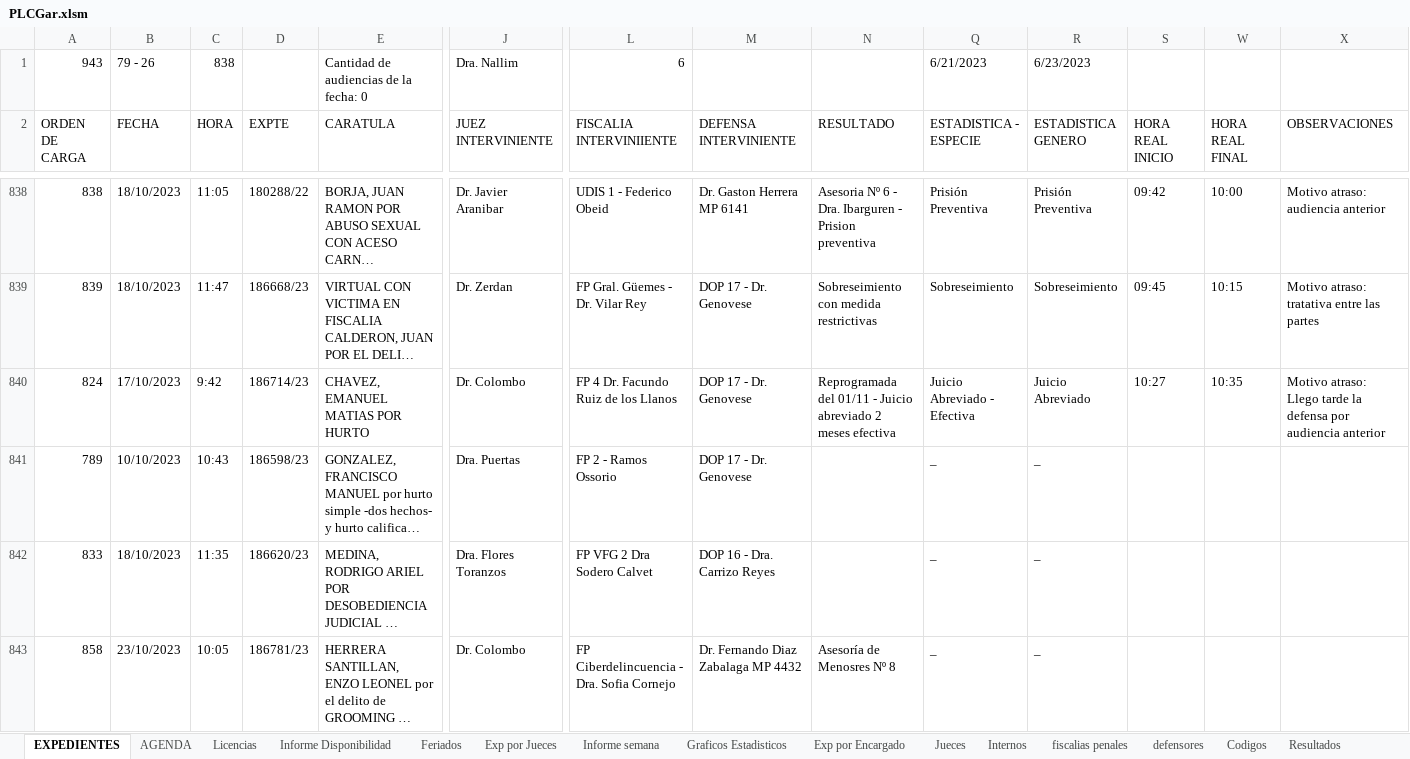
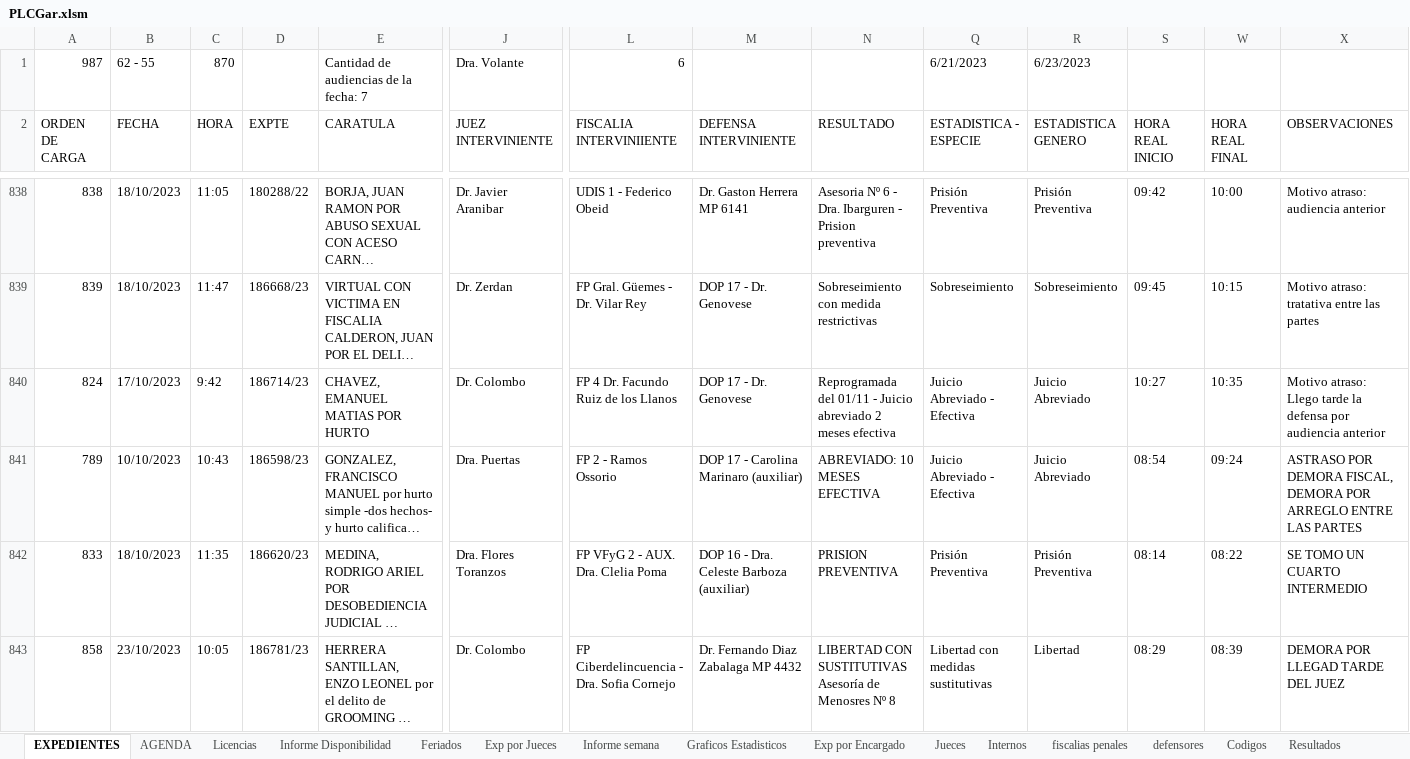
Before and after one commit to Ahira2110/planilla_excel, an Excel workbook: PLCGar.xlsm, sheet EXPEDIENTES, drawn as a sheet; only a part is shown, gaps mark what is left out; long unchanged cells end in …; values as stored, in another font and other column widths than the file's, no cell formats; charts and pictures and conditional formats not drawn; the diff covers the shown part only; the diff names each change by its address in the sheet, - before the commit and + after, or states it on an @@ line.

```diff
--- a/PLCGar.xlsm (sheet EXPEDIENTES)
+++ b/PLCGar.xlsm (sheet EXPEDIENTES)
-A1 (ORDEN DE CARGA): 943
+A1 (ORDEN DE CARGA): 987
-B1 (FECHA): 79 - 26
+B1 (FECHA): 62 - 55
-C1 (HORA): 838
+C1 (HORA): 870
-E1 (CARATULA): Cantidad de audiencias de la fecha: 0
+E1 (CARATULA): Cantidad de audiencias de la fecha: 7
-J1 (JUEZ INTERVINIENTE): Dra. Nallim
+J1 (JUEZ INTERVINIENTE): Dra. Volante
-M841 (DEFENSA INTERVINIENTE): DOP 17 - Dr. Genovese
+M841 (DEFENSA INTERVINIENTE): DOP 17 - Carolina Marinaro (auxiliar)
-N841 (RESULTADO): (empty)
+N841 (RESULTADO): ABREVIADO: 10 MESES EFECTIVA
-Q841 (ESTADISTICA - ESPECIE): _
+Q841 (ESTADISTICA - ESPECIE): Juicio Abreviado - Efectiva
-R841 (ESTADISTICA GENERO): _
+R841 (ESTADISTICA GENERO): Juicio Abreviado
-S841 (HORA REAL INICIO): (empty)
+S841 (HORA REAL INICIO): 08:54
-W841 (HORA REAL FINAL): (empty)
+W841 (HORA REAL FINAL): 09:24
-X841 (OBSERVACIONES): (empty)
+X841 (OBSERVACIONES): ASTRASO POR DEMORA FISCAL, DEMORA POR ARREGLO ENTRE LAS PARTES
-L842 (FISCALIA INTERVINIIENTE): FP VFG 2 Dra Sodero Calvet
+L842 (FISCALIA INTERVINIIENTE): FP VFyG 2 - AUX. Dra. Clelia Poma
-M842 (DEFENSA INTERVINIENTE): DOP 16 - Dra. Carrizo Reyes
+M842 (DEFENSA INTERVINIENTE): DOP 16 - Dra. Celeste Barboza (auxiliar)
-N842 (RESULTADO): (empty)
+N842 (RESULTADO): PRISION PREVENTIVA
-Q842 (ESTADISTICA - ESPECIE): _
+Q842 (ESTADISTICA - ESPECIE): Prisión Preventiva
-R842 (ESTADISTICA GENERO): _
+R842 (ESTADISTICA GENERO): Prisión Preventiva
-S842 (HORA REAL INICIO): (empty)
+S842 (HORA REAL INICIO): 08:14
-W842 (HORA REAL FINAL): (empty)
+W842 (HORA REAL FINAL): 08:22
-X842 (OBSERVACIONES): (empty)
+X842 (OBSERVACIONES): SE TOMO UN CUARTO INTERMEDIO
-N843 (RESULTADO): Asesoría de Menosres Nº 8
+N843 (RESULTADO): LIBERTAD CON SUSTITUTIVAS Asesoría de Menosres Nº 8
-Q843 (ESTADISTICA - ESPECIE): _
+Q843 (ESTADISTICA - ESPECIE): Libertad con medidas sustitutivas
-R843 (ESTADISTICA GENERO): _
+R843 (ESTADISTICA GENERO): Libertad
-S843 (HORA REAL INICIO): (empty)
+S843 (HORA REAL INICIO): 08:29
-W843 (HORA REAL FINAL): (empty)
+W843 (HORA REAL FINAL): 08:39
-X843 (OBSERVACIONES): (empty)
+X843 (OBSERVACIONES): DEMORA POR LLEGAD TARDE DEL JUEZ
```
Also changed, not shown: 63 added rows, 19 removed rows, 3 moved rows and 214 edited cells elsewhere in this sheet, sheet Informe Disponibilidad, sheet Exp por Encargado, sheet Exp por Jueces, sheet Graficos Estadisticos, sheet AGENDA, sheet Exp por Encargado - Alvaro, 6 more sheets, cell formats, formulas that keep their value, hidden cells, charts or pictures, PLCAcuGral.xlsm, PLCImp.xlsm, 1 other file.
